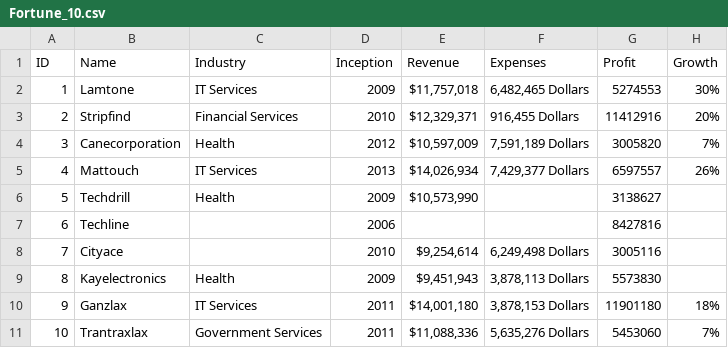
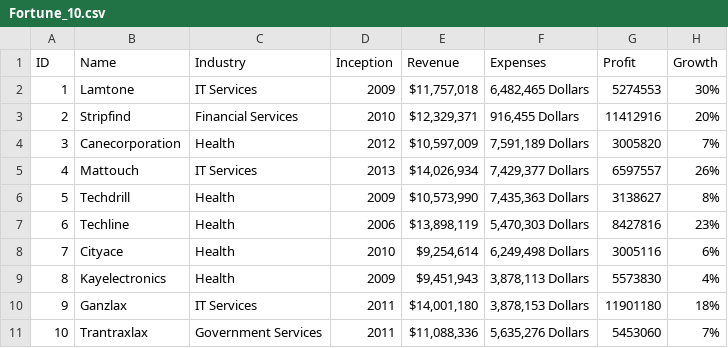
Before and after one commit to Sunidhi-Thakur/Machine-Learning, a CSV file: Pandas/Fortune_10.csv, drawn as a sheet.

Commit message:
pandas interpolate()

```diff
--- a/Pandas/Fortune_10.csv
+++ b/Pandas/Fortune_10.csv
@@ -5,6 +5,6 @@
 4,Mattouch,IT Services,2013,"$14,026,934 ","7,429,377 Dollars",6597557,26%
-5,Techdrill,Health,2009,"$10,573,990 ",,3138627,
-6,Techline,,2006,,,8427816,
-7,Cityace,,2010,"$9,254,614 ","6,249,498 Dollars",3005116,
-8,Kayelectronics,Health,2009,"$9,451,943 ","3,878,113 Dollars",5573830,
+5,Techdrill,Health,2009,"$10,573,990 ","7,435,363 Dollars",3138627,8%
+6,Techline,Health,2006,"$13,898,119 ","5,470,303 Dollars",8427816,23%
+7,Cityace,Health,2010,"$9,254,614 ","6,249,498 Dollars",3005116,6%
+8,Kayelectronics,Health,2009,"$9,451,943 ","3,878,113 Dollars",5573830,4%
 9,Ganzlax,IT Services,2011,"$14,001,180 ","3,878,153 Dollars",11901180,18%
```
Also changed, not shown: 3 other files.
